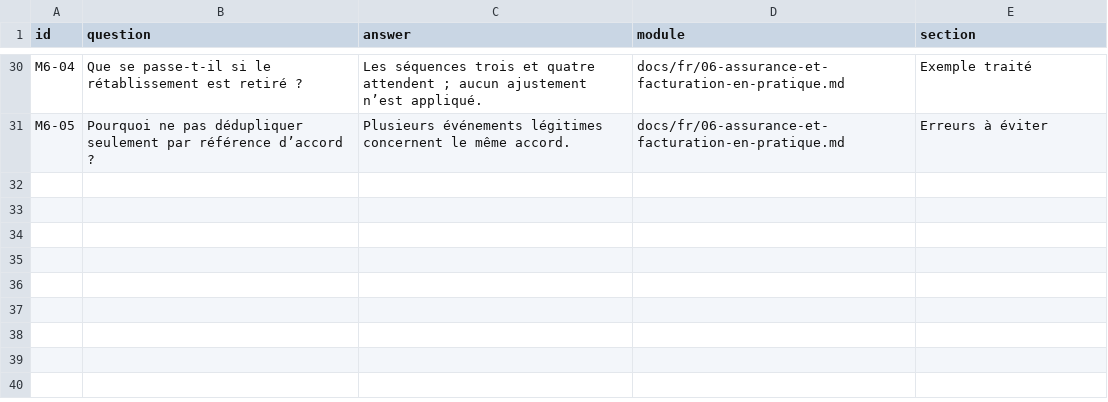
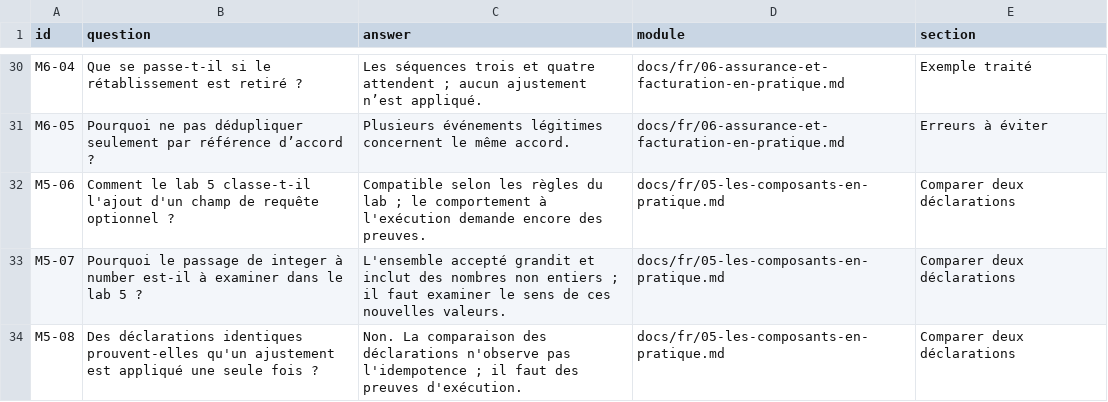
Before and after one commit to jihedbfr-art/oda-learning-lab, a CSV file: labs/07-self-test/questions.fr.csv, drawn as a sheet; only a part is shown, gaps mark what is left out.

Commit message:
feat: add contract drift lab and paired review questions (#18)
Reviewed and squashed from pull request 18.

```diff
--- a/labs/07-self-test/questions.fr.csv
+++ b/labs/07-self-test/questions.fr.csv
@@ -31 +31,4 @@ M6-04,Que se passe-t-il si le rétablissement est retiré ?,Les séquences trois
 M6-05,Pourquoi ne pas dédupliquer seulement par référence d’accord ?,Plusieurs événements légitimes concernent le même accord.,docs/fr/06-assurance-et-facturation-en-pratique.md,Erreurs à éviter
+M5-06,Comment le lab 5 classe-t-il l'ajout d'un champ de requête optionnel ?,Compatible selon les règles du lab ; le comportement à l'exécution demande encore des preuves.,docs/fr/05-les-composants-en-pratique.md,Comparer deux déclarations
+M5-07,Pourquoi le passage de integer à number est-il à examiner dans le lab 5 ?,L'ensemble accepté grandit et inclut des nombres non entiers ; il faut examiner le sens de ces nouvelles valeurs.,docs/fr/05-les-composants-en-pratique.md,Comparer deux déclarations
+M5-08,Des déclarations identiques prouvent-elles qu'un ajustement est appliqué une seule fois ?,Non. La comparaison des déclarations n'observe pas l'idempotence ; il faut des preuves d'exécution.,docs/fr/05-les-composants-en-pratique.md,Comparer deux déclarations
```
Also changed, not shown: labs/07-self-test/questions.en.csv, 14 other files.
